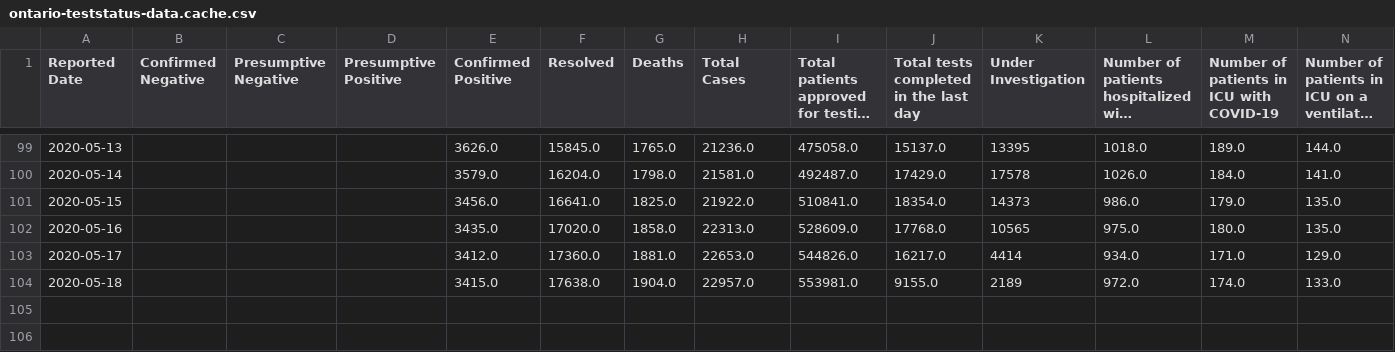
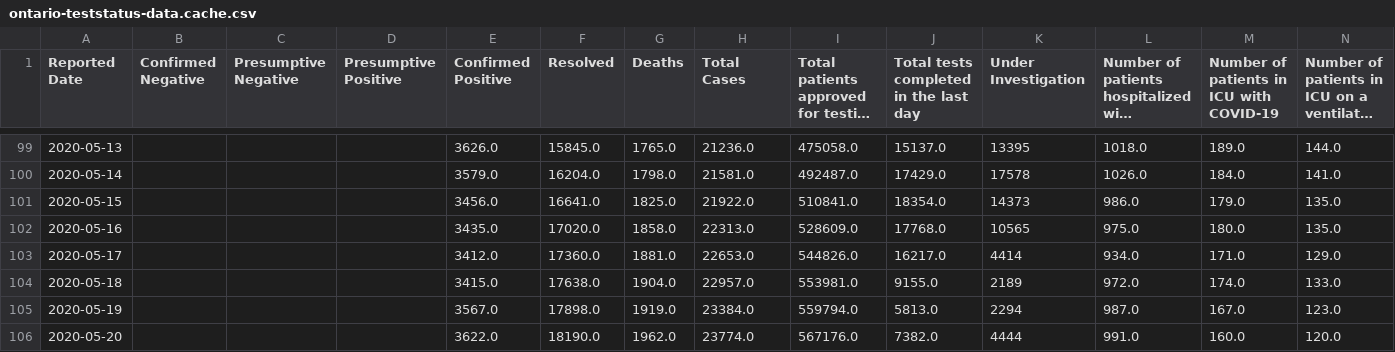
Before and after one commit to github/covid19-dashboard, a CSV file: _notebooks/data_files/ontario-teststatus-data.cache.csv, drawn as a sheet; only a part is shown, gaps mark what is left out; long unchanged cells end in …; the diff names each change by its address in the sheet, - before the commit and + after, or states it on an @@ line.

```diff
--- a/_notebooks/data_files/ontario-teststatus-data.cache.csv
+++ b/_notebooks/data_files/ontario-teststatus-data.cache.csv
+row 105: 2020-05-19 |  |  |  | 3567.0 | 17898.0 | 1919.0 | 23384.0 | 559794.0 | 5813.0 | 2294 | 987.0 | 167.0 | 123.0
+row 106: 2020-05-20 |  |  |  | 3622.0 | 18190.0 | 1962.0 | 23774.0 | 567176.0 | 7382.0 | 4444 | 991.0 | 160.0 | 120.0
```
Also changed, not shown: 1 other file.
